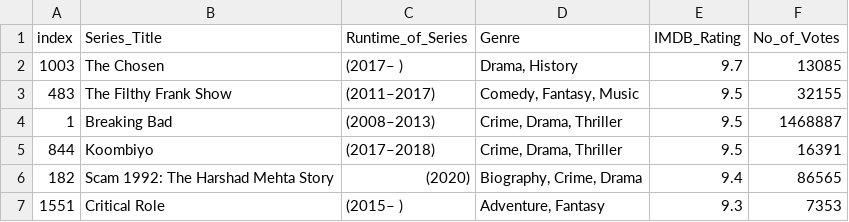
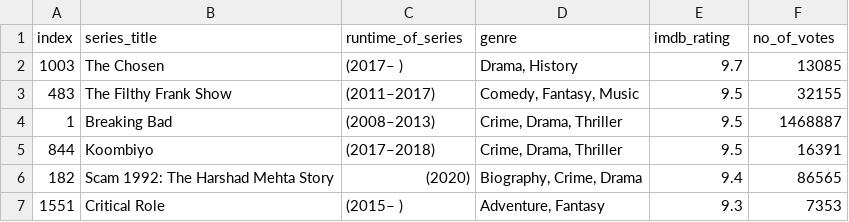
Before and after one commit to lmoraes95/SQL-ETL-Mapping, a CSV file: Resources/imbd.csv, drawn as a sheet; only a part is shown.

```diff
--- a/Resources/imbd.csv
+++ b/Resources/imbd.csv
@@ -1,2 +1,2 @@
-index,Series_Title,Runtime_of_Series,Genre,IMDB_Rating,No_of_Votes
+index,series_title,runtime_of_series,genre,imdb_rating,no_of_votes
 1003,The Chosen,(2017– ),"Drama, History",9.7,13085
```
Also changed, not shown: 2 other files.
